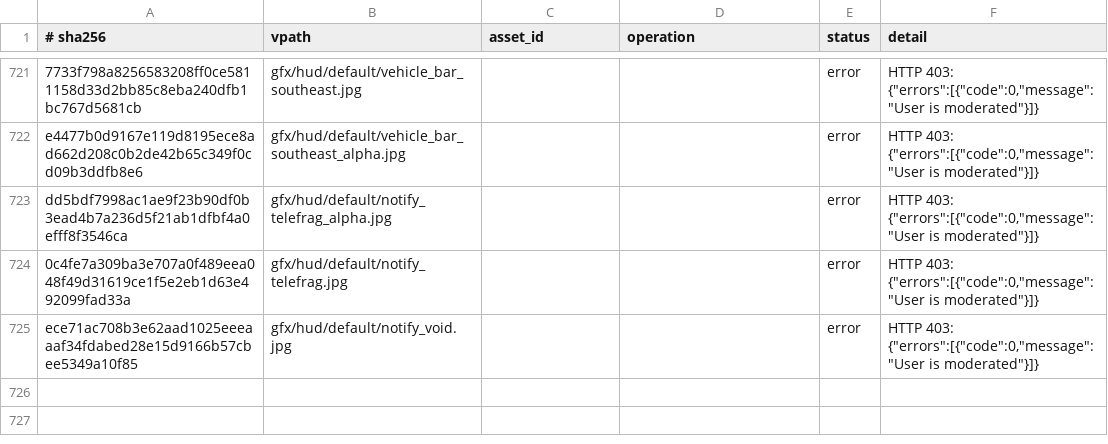
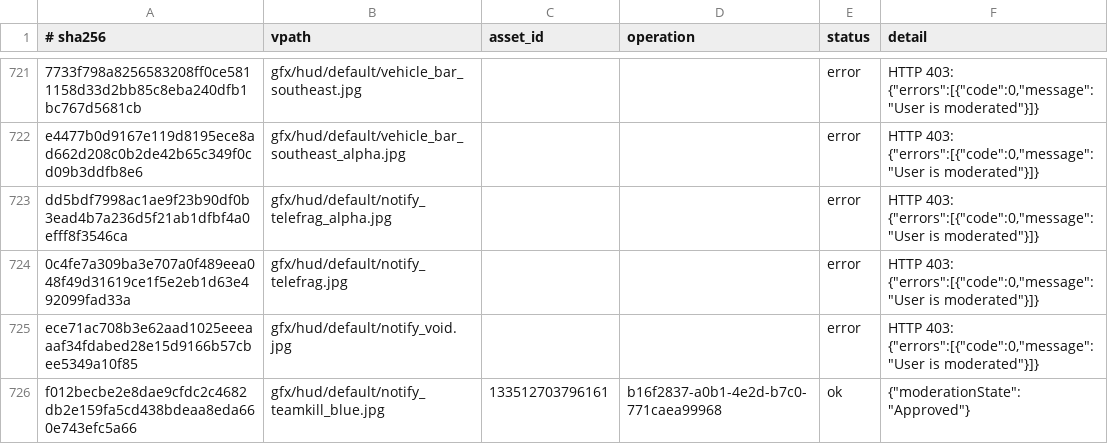
Before and after one commit to feddedz/Roblox-Xonotic, a TSV file: assets/manifest/roblox-images.tsv, drawn as a sheet; only a part is shown, gaps mark what is left out; the diff names each change by its address in the sheet, - before the commit and + after, or states it on an @@ line.

```diff
--- a/assets/manifest/roblox-images.tsv
+++ b/assets/manifest/roblox-images.tsv
+row 726: f012becbe2e8dae9cfdc2c4682db2e159fa5cd438bdeaa8eda660e743efc5a66 | gfx/hud/default/notify_teamkill_blue.jpg | 133512703796161 | b16f2837-a0b1-4e2d-b7c0-771caea99968 | ok | {"moderationState": "Approved"}
```
Also changed, not shown: 3 other files.
